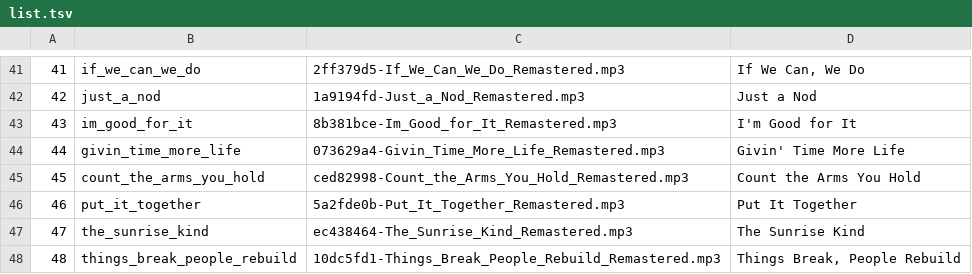
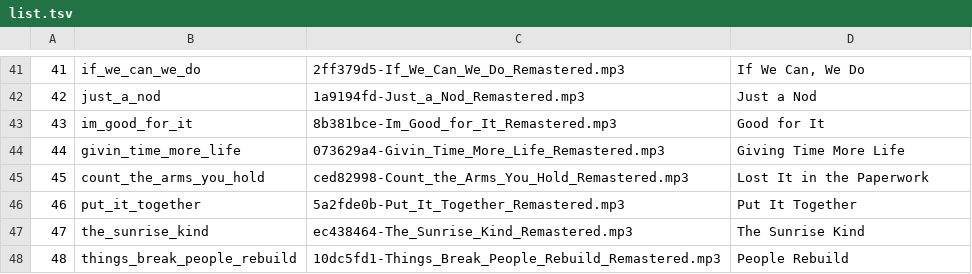
Before and after one commit to zacharypatzer/zachary-shorts, a TSV file: pipeline/songs/list.tsv, drawn as a sheet; only a part is shown, gaps mark what is left out.

```diff
--- a/pipeline/songs/list.tsv
+++ b/pipeline/songs/list.tsv
@@ -42,7 +42,7 @@
 42	just_a_nod	1a9194fd-Just_a_Nod_Remastered.mp3	Just a Nod
-43	im_good_for_it	8b381bce-Im_Good_for_It_Remastered.mp3	I'm Good for It
-44	givin_time_more_life	073629a4-Givin_Time_More_Life_Remastered.mp3	Givin' Time More Life
-45	count_the_arms_you_hold	ced82998-Count_the_Arms_You_Hold_Remastered.mp3	Count the Arms You Hold
+43	im_good_for_it	8b381bce-Im_Good_for_It_Remastered.mp3	Good for It
+44	givin_time_more_life	073629a4-Givin_Time_More_Life_Remastered.mp3	Giving Time More Life
+45	count_the_arms_you_hold	ced82998-Count_the_Arms_You_Hold_Remastered.mp3	Lost It in the Paperwork
 46	put_it_together	5a2fde0b-Put_It_Together_Remastered.mp3	Put It Together
 47	the_sunrise_kind	ec438464-The_Sunrise_Kind_Remastered.mp3	The Sunrise Kind
-48	things_break_people_rebuild	10dc5fd1-Things_Break_People_Rebuild_Remastered.mp3	Things Break, People Rebuild
+48	things_break_people_rebuild	10dc5fd1-Things_Break_People_Rebuild_Remastered.mp3	People Rebuild
```
Also changed, not shown: 48 other files.
